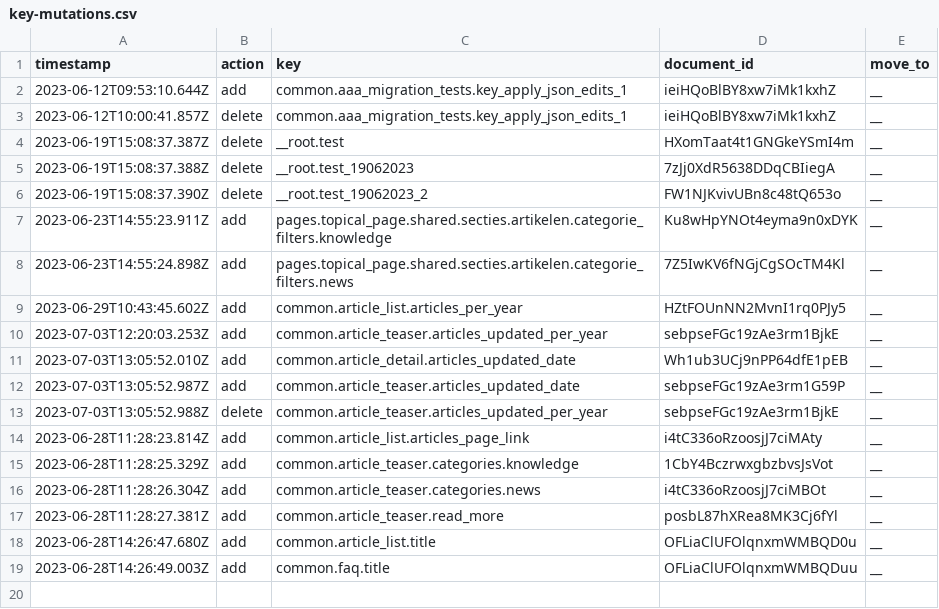
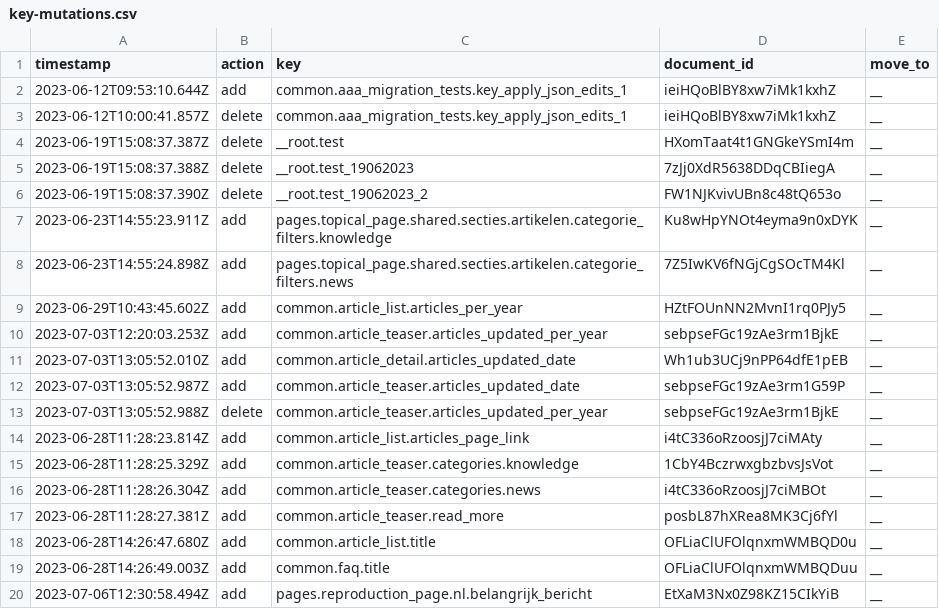
Before and after one commit to jorrikklijnsma/nl-covid19-data-dashboard, a CSV file: packages/cms/src/lokalize/key-mutations.csv, drawn as a sheet.

Commit message:
feature/COR-1684-archive-reproduction-number (#4809)
* feat(reproduction number): archive page

* feat(Reproduction number): archive page

* feat(reproduction number): schema changes

* fix(reproduction number): fix cms keys

* fix: remove timeline

---------

Co-authored-by: VWSCoronaDashboard21 <VWSCoronaDashboard21@users.noreply.github.com>

```diff
--- a/packages/cms/src/lokalize/key-mutations.csv
+++ b/packages/cms/src/lokalize/key-mutations.csv
@@ -19 +19,2 @@ timestamp,action,key,document_id,move_to
 2023-06-28T14:26:49.003Z,add,common.faq.title,OFLiaClUFOlqnxmWMBQDuu,__
+2023-07-06T12:30:58.494Z,add,pages.reproduction_page.nl.belangrijk_bericht,EtXaM3Nx0Z98KZ15CIkYiB,__
```
Also changed, not shown: 10 other files.
